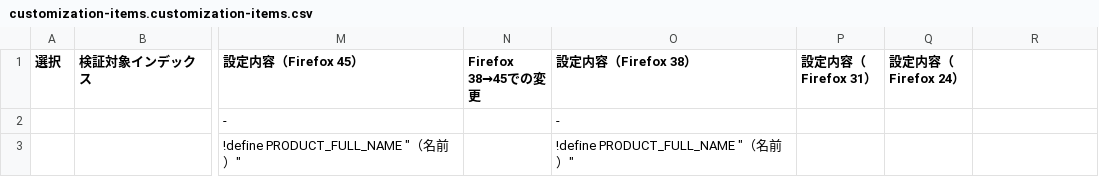
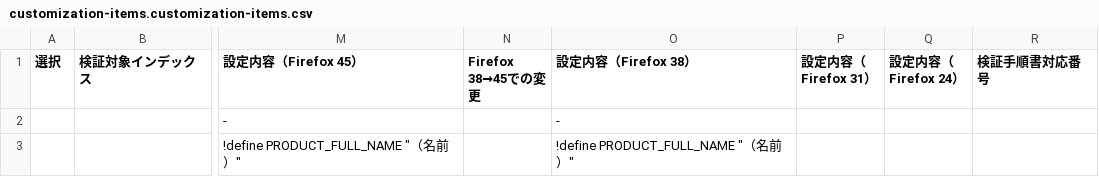
Before and after one commit to isabella232/firefox-support-common, a CSV file: configurations/customization-items.customization-items.csv, drawn as a sheet; only a part is shown, gaps mark what is left out; the diff names each change by its address in the sheet, - before the commit and + after, or states it on an @@ line.

```diff
--- a/configurations/customization-items.customization-items.csv
+++ b/configurations/customization-items.customization-items.csv
-R1: (empty)
+R1: 検証手順書対応番号
```
Also changed, not shown: configurations/customization-items.menuitem-shortcut-disable-items.csv, configurations/customization-items.misc-ui-disable-items.csv.
